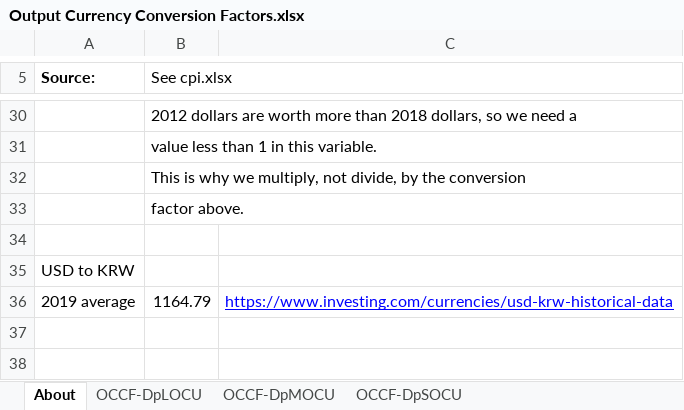
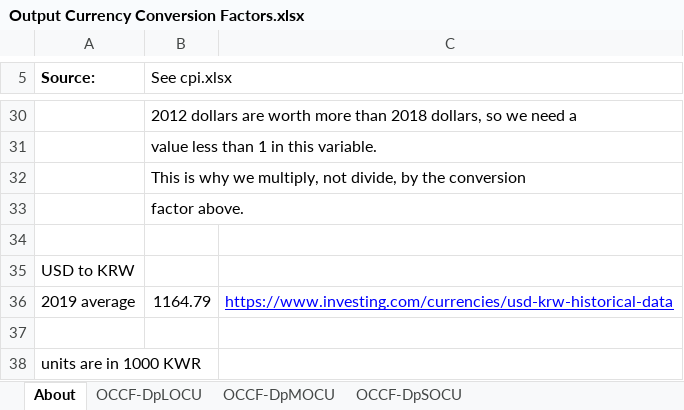
Before and after one commit to EnergyInnovation/eps-southkorea, an Excel workbook: InputData/web-app/OCCF/Output Currency Conversion Factors.xlsx, sheet About, drawn as a sheet; only a part is shown, gaps mark what is left out; values as stored, in another font and other column widths than the file's, no borders; the diff names each change by its address in the sheet, - before the commit and + after, or states it on an @@ line.

```diff
--- a/InputData/web-app/OCCF/Output Currency Conversion Factors.xlsx (sheet About)
+++ b/InputData/web-app/OCCF/Output Currency Conversion Factors.xlsx (sheet About)
+row 37: (empty)
+row 38: units are in 1000 KWR
```
Also changed, not shown: sheet OCCF-DpLOCU, sheet OCCF-DpMOCU, sheet OCCF-DpSOCU, 3 other files.
